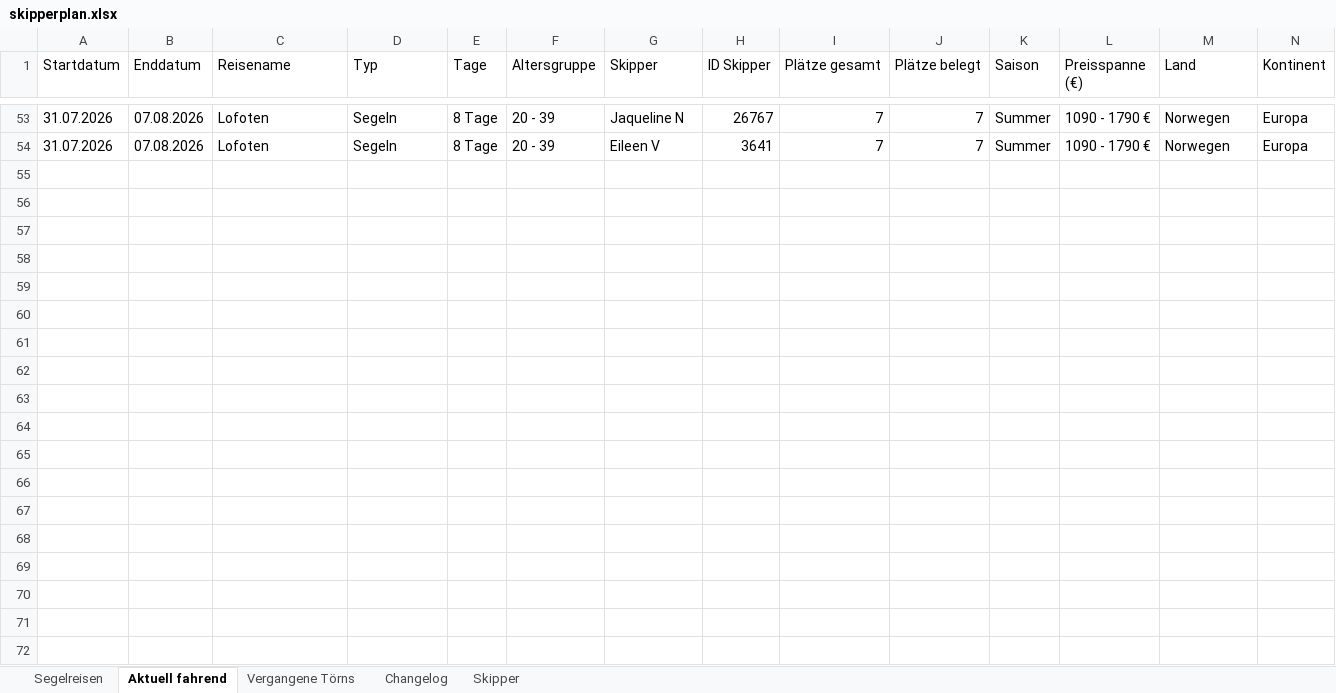
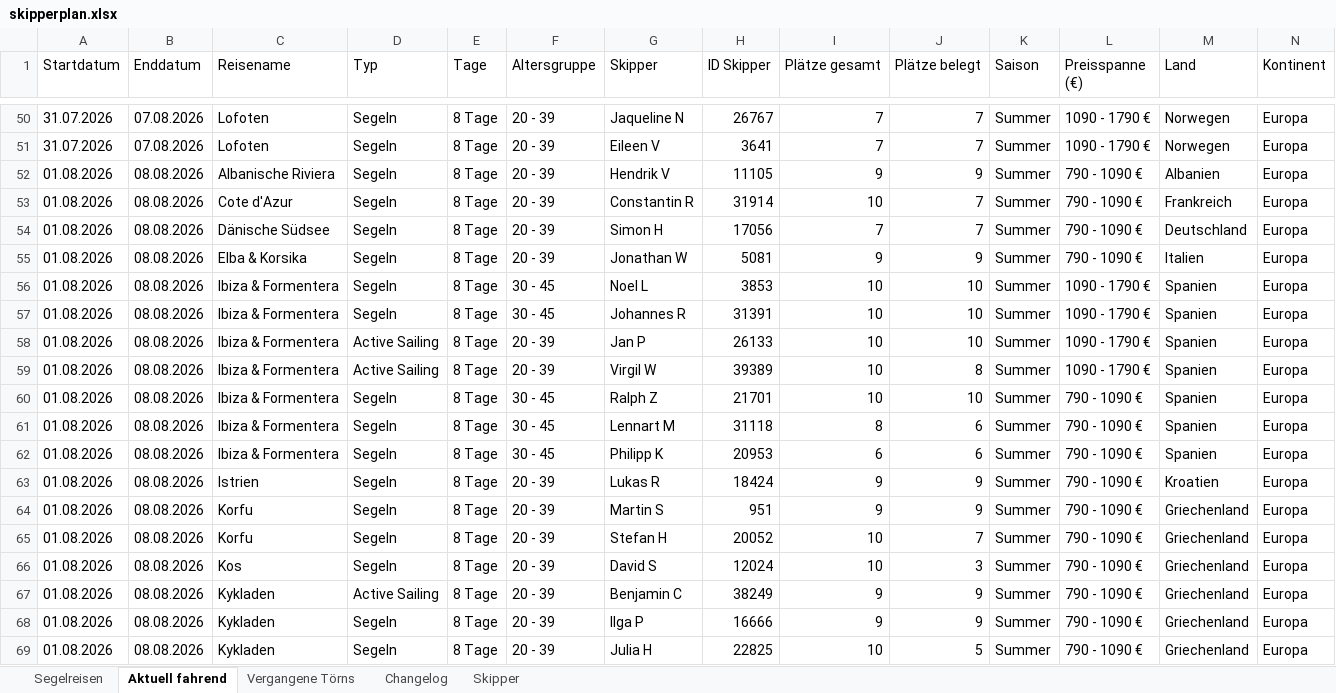
Before and after one commit to WolkeYachting/Skipperplan, an Excel workbook: skipperplan.xlsx, sheet Aktuell fahrend, drawn as a sheet; only a part is shown, gaps mark what is left out; values as stored, in another font and other column widths than the file's, no cell formats; rows hold the shown columns only; the diff covers the shown part only; the diff names each change by its address in the sheet, - before the commit and + after, or states it on an @@ line.

```diff
--- a/skipperplan.xlsx (sheet Aktuell fahrend)
+++ b/skipperplan.xlsx (sheet Aktuell fahrend)
+row 52: 01.08.2026 | 08.08.2026 | Albanische Riviera | Segeln | 8 Tage | 20 - 39 | Hendrik V | 11105 | 9 | 9 | Summer | 790 - 1090 € | Albanien | Europa
+row 53: 01.08.2026 | 08.08.2026 | Cote d'Azur | Segeln | 8 Tage | 20 - 39 | Constantin R | 31914 | 10 | 7 | Summer | 790 - 1090 € | Frankreich | Europa
+row 54: 01.08.2026 | 08.08.2026 | Dänische Südsee | Segeln | 8 Tage | 20 - 39 | Simon H | 17056 | 7 | 7 | Summer | 790 - 1090 € | Deutschland | Europa
+row 55: 01.08.2026 | 08.08.2026 | Elba & Korsika | Segeln | 8 Tage | 20 - 39 | Jonathan W | 5081 | 9 | 9 | Summer | 790 - 1090 € | Italien | Europa
+row 56: 01.08.2026 | 08.08.2026 | Ibiza & Formentera | Segeln | 8 Tage | 30 - 45 | Noel L | 3853 | 10 | 10 | Summer | 1090 - 1790 € | Spanien | Europa
+row 57: 01.08.2026 | 08.08.2026 | Ibiza & Formentera | Segeln | 8 Tage | 30 - 45 | Johannes R | 31391 | 10 | 10 | Summer | 1090 - 1790 € | Spanien | Europa
+row 58: 01.08.2026 | 08.08.2026 | Ibiza & Formentera | Active Sailing | 8 Tage | 20 - 39 | Jan P | 26133 | 10 | 10 | Summer | 1090 - 1790 € | Spanien | Europa
+row 59: 01.08.2026 | 08.08.2026 | Ibiza & Formentera | Active Sailing | 8 Tage | 20 - 39 | Virgil W | 39389 | 10 | 8 | Summer | 1090 - 1790 € | Spanien | Europa
+row 60: 01.08.2026 | 08.08.2026 | Ibiza & Formentera | Segeln | 8 Tage | 30 - 45 | Ralph Z | 21701 | 10 | 10 | Summer | 790 - 1090 € | Spanien | Europa
+row 61: 01.08.2026 | 08.08.2026 | Ibiza & Formentera | Segeln | 8 Tage | 30 - 45 | Lennart M | 31118 | 8 | 6 | Summer | 790 - 1090 € | Spanien | Europa
+row 62: 01.08.2026 | 08.08.2026 | Ibiza & Formentera | Segeln | 8 Tage | 30 - 45 | Philipp K | 20953 | 6 | 6 | Summer | 790 - 1090 € | Spanien | Europa
+row 63: 01.08.2026 | 08.08.2026 | Istrien | Segeln | 8 Tage | 20 - 39 | Lukas R | 18424 | 9 | 9 | Summer | 790 - 1090 € | Kroatien | Europa
+row 64: 01.08.2026 | 08.08.2026 | Korfu | Segeln | 8 Tage | 20 - 39 | Martin S | 951 | 9 | 9 | Summer | 790 - 1090 € | Griechenland | Europa
+row 65: 01.08.2026 | 08.08.2026 | Korfu | Segeln | 8 Tage | 20 - 39 | Stefan H | 20052 | 10 | 7 | Summer | 790 - 1090 € | Griechenland | Europa
+row 66: 01.08.2026 | 08.08.2026 | Kos | Segeln | 8 Tage | 20 - 39 | David S | 12024 | 10 | 3 | Summer | 790 - 1090 € | Griechenland | Europa
+row 67: 01.08.2026 | 08.08.2026 | Kykladen | Active Sailing | 8 Tage | 20 - 39 | Benjamin C | 38249 | 9 | 9 | Summer | 790 - 1090 € | Griechenland | Europa
+row 68: 01.08.2026 | 08.08.2026 | Kykladen | Segeln | 8 Tage | 20 - 39 | Ilga P | 16666 | 9 | 9 | Summer | 790 - 1090 € | Griechenland | Europa
+row 69: 01.08.2026 | 08.08.2026 | Kykladen | Segeln | 8 Tage | 20 - 39 | Julia H | 22825 | 10 | 5 | Summer | 790 - 1090 € | Griechenland | Europa
```
Also changed, not shown: 19 added rows and 3 removed rows elsewhere in this sheet, sheet Segelreisen, sheet Skipper, sheet Vergangene Törns, sheet Changelog, cell formats.
